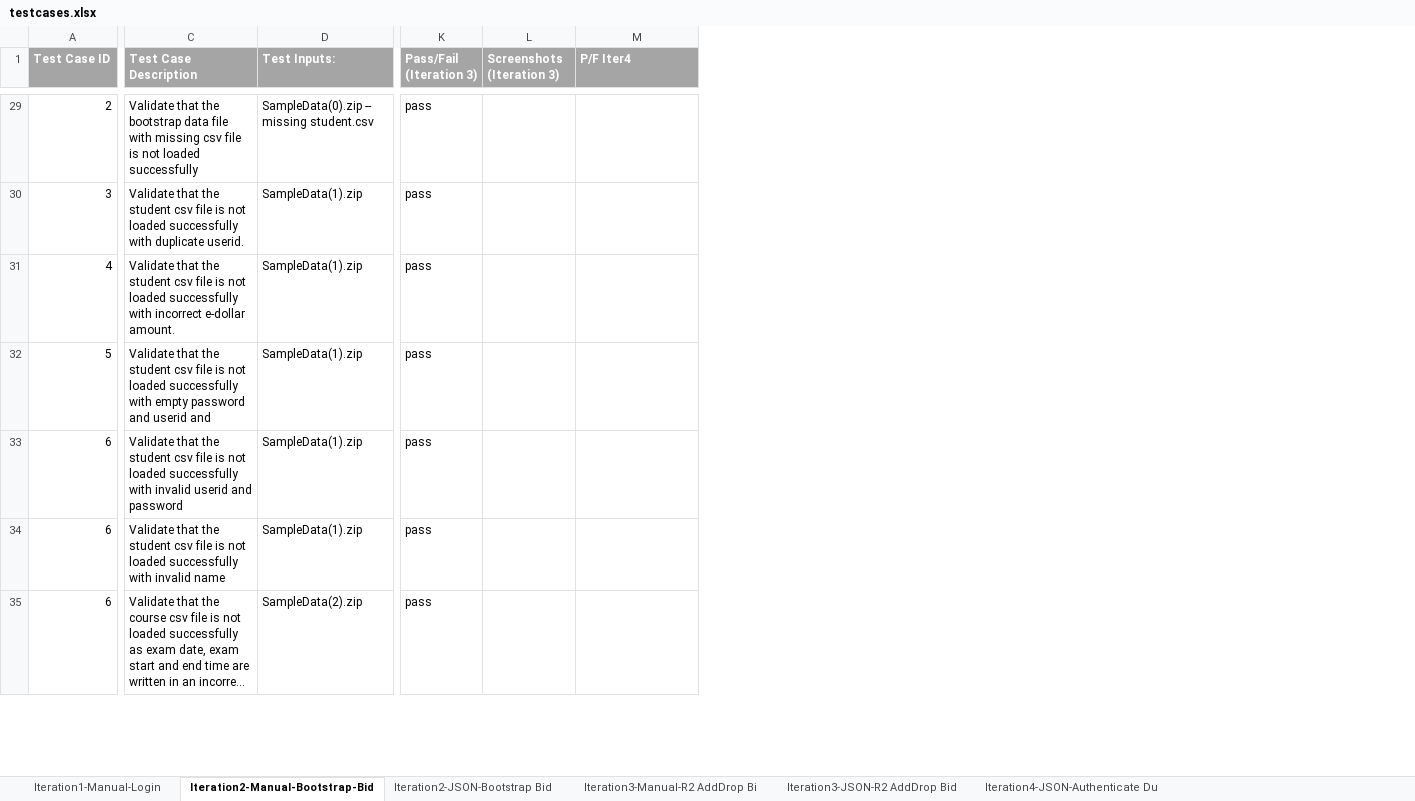
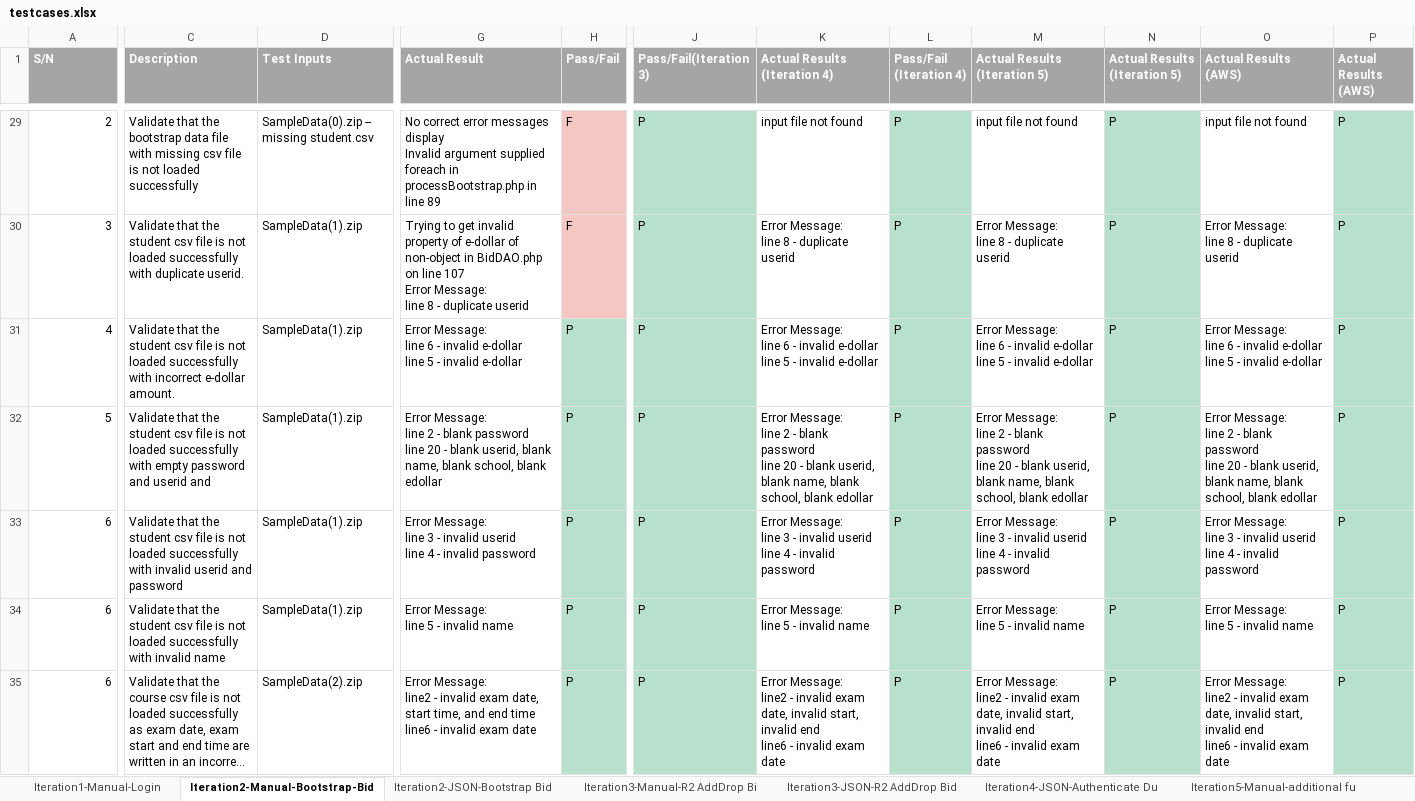
Before and after one commit to sebastianhkx/SPM-2019-Y2S1, an Excel workbook: testing/testcases.xlsx, sheet Iteration2-Manual-Bootstrap-Bid, drawn as a sheet; only a part is shown, gaps mark what is left out; long unchanged cells end in …; values as stored, in another font and other column widths than the file's, no borders; charts and pictures not drawn; removed rows and columns are numbered as before the commit, all else as after; ↵ is a line break in a cell; the diff covers the shown part only; the diff names each change by its address in the sheet, - before the commit and + after, or states it on an @@ line.

```diff
--- a/testing/testcases.xlsx (sheet Iteration2-Manual-Bootstrap-Bid)
+++ b/testing/testcases.xlsx (sheet Iteration2-Manual-Bootstrap-Bid)
+sheet tab: lteration5-Manual-additional fu
@@ column G (Actual Result) unhidden, rows 29-35: No correct error messages display ↵ Invalid argument supplied foreach in processBootstrap.php in line 89 | Trying to get invalid property of e-dollar of non-object in BidDAO.php on line 107 ↵ Error Message: ↵ line 8 - duplicate userid | Error Message: ↵ line 6 - invalid e-dollar ↵ line 5 - invalid e-dollar | Error Message: ↵ line 2 - blank password ↵ line 20 - blank userid, blank name, blank school, blank edollar | Error Message: ↵ line 3 - invalid userid ↵ line 4 - invalid password | Error Message: ↵ line 5 - invalid name | Error Message: ↵ line2 - invalid exam date, start time, and end time ↵ line6 - invalid exam date @@
@@ column H (Pass/Fail) unhidden, rows 29-35: F | F | P | P | P | P | P @@
-column K (Pass/Fail (Iteration 3)), rows 29-35: all pass
-column L (Screenshots (Iteration 3)), empty
+column K (Actual Results (Iteration 4)), rows 29-35: input file not found | Error Message: ↵ line 8 - duplicate userid | Error Message: ↵ line 6 - invalid e-dollar ↵ line 5 - invalid e-dollar | Error Message: ↵ line 2 - blank password ↵ line 20 - blank userid, blank name, blank school, blank edollar | Error Message: ↵ line 3 - invalid userid ↵ line 4 - invalid password | Error Message: ↵ line 5 - invalid name | Error Message: ↵ line2 - invalid exam date, invalid start, invalid end ↵ line6 - invalid exam date
+column L (Pass/Fail (Iteration 4)), rows 29-35: all P
+column M (Actual Results (Iteration 5)), rows 29-35: input file not found | Error Message: ↵ line 8 - duplicate userid | Error Message: ↵ line 6 - invalid e-dollar ↵ line 5 - invalid e-dollar | Error Message: ↵ line 2 - blank password ↵ line 20 - blank userid, blank name, blank school, blank edollar | Error Message: ↵ line 3 - invalid userid ↵ line 4 - invalid password | Error Message: ↵ line 5 - invalid name | Error Message: ↵ line2 - invalid exam date, invalid start, invalid end ↵ line6 - invalid exam date
+column N (Actual Results (Iteration 5)), rows 29-35: all P
+column O (Actual Results (AWS)), rows 29-35: input file not found | Error Message: ↵ line 8 - duplicate userid | Error Message: ↵ line 6 - invalid e-dollar ↵ line 5 - invalid e-dollar | Error Message: ↵ line 2 - blank password ↵ line 20 - blank userid, blank name, blank school, blank edollar | Error Message: ↵ line 3 - invalid userid ↵ line 4 - invalid password | Error Message: ↵ line 5 - invalid name | Error Message: ↵ line2 - invalid exam date, invalid start, invalid end ↵ line6 - invalid exam date
+column P (Actual Results (AWS)), rows 29-35: all P
-A1: Test Case ID
+A1: S/N
-C1: Test Case Description
+C1: Description
-D1: Test Inputs:
+D1: Test Inputs
-J1: P/F Iter4
+J1: Pass/Fail(Iteration 3)
-J29:J35 (Pass/Fail(Iteration 3)): (empty)
+J29:J35 (Pass/Fail(Iteration 3)): P
-J29:J35 fill: none
+J29:J35 fill: #B7E1CD
```
Also changed, not shown: 17 added rows, 61 edited cells and cell formats elsewhere in this sheet, sheet Iteration3-JSON-R2 AddDrop Bid, sheet Iteration4-JSON-Authenticate Du, sheet Iteration2-JSON-Bootstrap Bid, sheet Iteration1-Manual-Login, sheet Iteration3-Manual-R2 AddDrop Bi, other sheet tabs, formulas that keep their value, hidden cells, charts or pictures.
